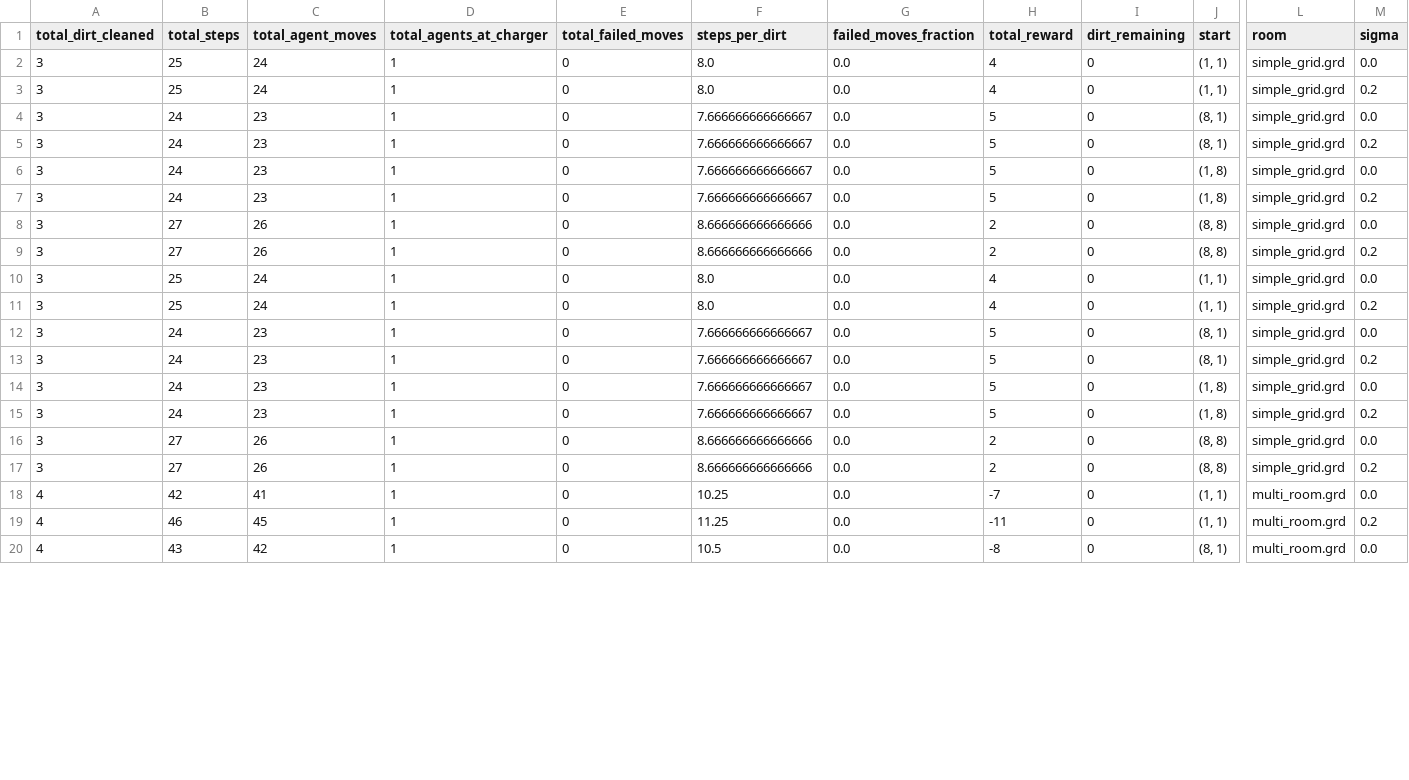
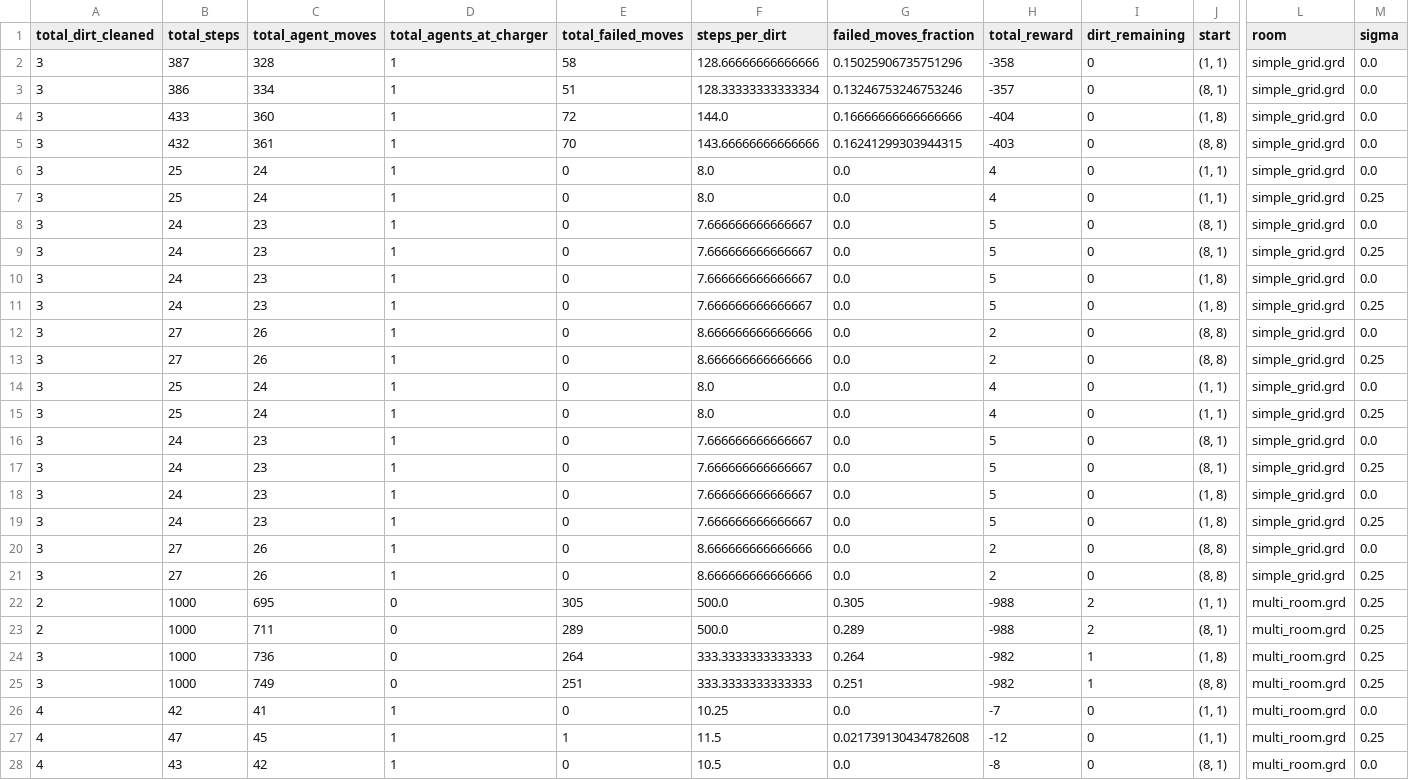
Before and after one commit to plofknaapje/2AMC15-2023-DIC, a CSV file: experiments/value_iteration_results.csv, drawn as a sheet; only a part is shown, gaps mark what is left out; addresses are those after the commit; rows hold the shown columns only; the diff covers the shown part only; the diff names each change by its address in the sheet, - before the commit and + after, or states it on an @@ line.

Commit message:
Small changes
sigma = [0.0, 0.25], added GreedyAgent as well.

```diff
--- a/experiments/value_iteration_results.csv
+++ b/experiments/value_iteration_results.csv
+row 2: 3 | 387 | 328 | 1 | 58 | 128.66666666666666 | 0.15025906735751296 | -358 | 0 | (1, 1) | simple_grid.grd | 0.0
+row 3: 3 | 386 | 334 | 1 | 51 | 128.33333333333334 | 0.13246753246753246 | -357 | 0 | (8, 1) | simple_grid.grd | 0.0
+row 4: 3 | 433 | 360 | 1 | 72 | 144.0 | 0.16666666666666666 | -404 | 0 | (1, 8) | simple_grid.grd | 0.0
+row 5: 3 | 432 | 361 | 1 | 70 | 143.66666666666666 | 0.16241299303944315 | -403 | 0 | (8, 8) | simple_grid.grd | 0.0
-M7 (sigma): 0.2
+M7 (sigma): 0.25
-M9 (sigma): 0.2
+M9 (sigma): 0.25
-M11 (sigma): 0.2
+M11 (sigma): 0.25
-M13 (sigma): 0.2
+M13 (sigma): 0.25
-M15 (sigma): 0.2
+M15 (sigma): 0.25
-M17 (sigma): 0.2
+M17 (sigma): 0.25
-M19 (sigma): 0.2
+M19 (sigma): 0.25
-M21 (sigma): 0.2
+M21 (sigma): 0.25
+row 22: 2 | 1000 | 695 | 0 | 305 | 500.0 | 0.305 | -988 | 2 | (1, 1) | multi_room.grd | 0.25
+row 23: 2 | 1000 | 711 | 0 | 289 | 500.0 | 0.289 | -988 | 2 | (8, 1) | multi_room.grd | 0.25
+row 24: 3 | 1000 | 736 | 0 | 264 | 333.3333333333333 | 0.264 | -982 | 1 | (1, 8) | multi_room.grd | 0.25
+row 25: 3 | 1000 | 749 | 0 | 251 | 333.3333333333333 | 0.251 | -982 | 1 | (8, 8) | multi_room.grd | 0.25
-B27 (total_steps): 46
+B27 (total_steps): 47
-E27 (total_failed_moves): 0
+E27 (total_failed_moves): 1
-F27 (steps_per_dirt): 11.25
+F27 (steps_per_dirt): 11.5
-G27 (failed_moves_fraction): 0.0
+G27 (failed_moves_fraction): 0.021739130434782608
-H27 (total_reward): -11
+H27 (total_reward): -12
-M27 (sigma): 0.2
+M27 (sigma): 0.25
```
Also changed, not shown: 43 edited cells elsewhere in this file, 2 other files.
